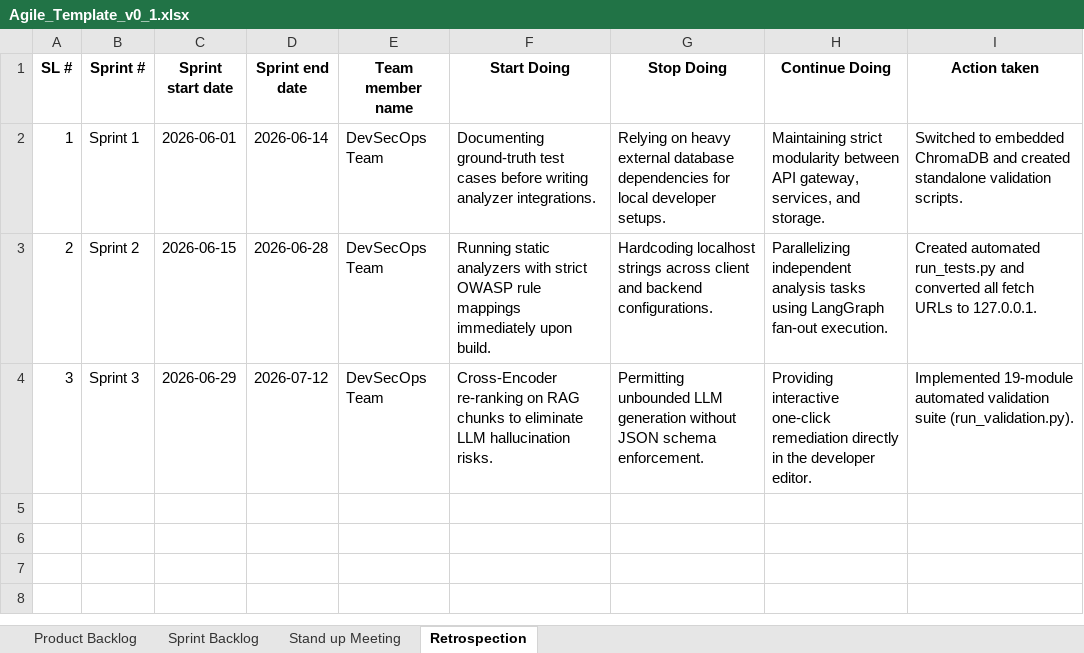
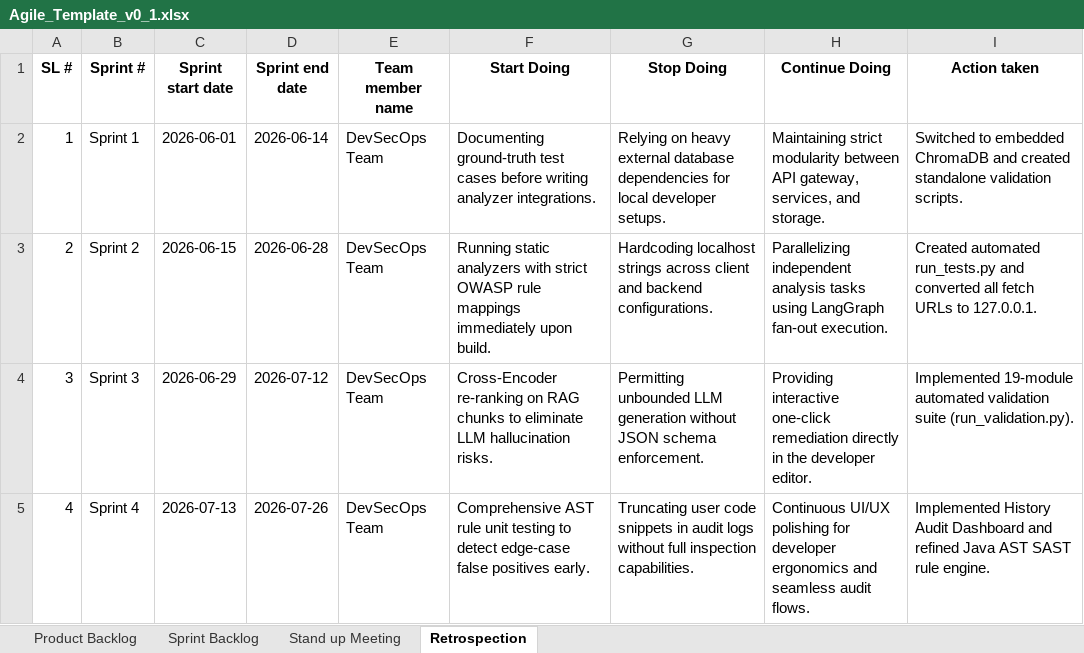
Before and after one commit to Mugunthan-127/AI-Code-Review-Security-Analysis-Agent, an Excel workbook: Agile_Template_v0_1.xlsx, sheet Retrospection, drawn as a sheet; values as stored, in another font and other column widths than the file's, no borders; the diff names each change by its address in the sheet, - before the commit and + after, or states it on an @@ line.

Commit message:
feat(ui): Cute Scanner Studio UI and Audit Dashboard with presets, health gauge, and instant fixes

```diff
--- a/Agile_Template_v0_1.xlsx (sheet Retrospection)
+++ b/Agile_Template_v0_1.xlsx (sheet Retrospection)
+row 5: 4 | Sprint 4 | 2026-07-13 | 2026-07-26 | DevSecOps Team | Comprehensive AST rule unit testing to detect edge-case false positives early. | Truncating user code snippets in audit logs without full inspection capabilities. | Continuous UI/UX polishing for developer ergonomics and seamless audit flows. | Implemented History Audit Dashboard and refined Java AST SAST rule engine.
```
Also changed, not shown: sheet Sprint Backlog, sheet Stand up Meeting, sheet Product Backlog, Defect_Tracker_Template_v0_1.xlsx, Unit_Test_Plan_v0_1.xlsx, 4 other files.
